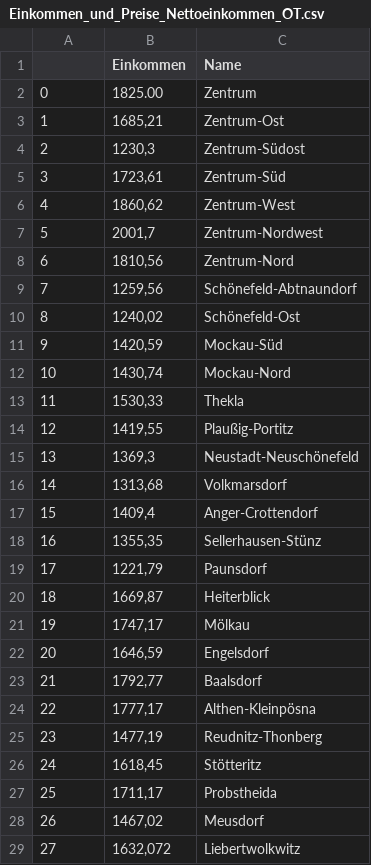
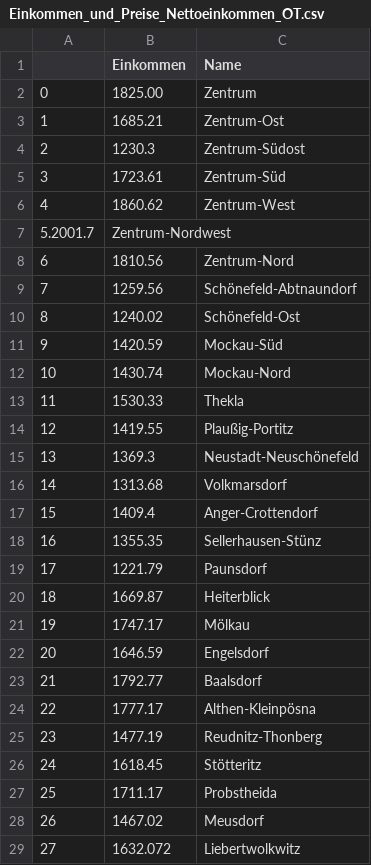
Before and after one commit to Apollon425/Visualisierung_DH_interactive_map, a CSV file: data/Einkommen/Einkommen_und_Preise_Nettoeinkommen_OT.csv, drawn as a sheet; only a part is shown; the diff covers the shown part only.

Commit message:
Update Einkommen_und_Preise_Nettoeinkommen_OT.csv

```diff
--- a/data/Einkommen/Einkommen_und_Preise_Nettoeinkommen_OT.csv
+++ b/data/Einkommen/Einkommen_und_Preise_Nettoeinkommen_OT.csv
@@ -2,28 +2,28 @@
 0,1825.00,Zentrum
-1,"1685,21",Zentrum-Ost
-2,"1230,3",Zentrum-Südost
-3,"1723,61",Zentrum-Süd
-4,"1860,62",Zentrum-West
-5,"2001,7",Zentrum-Nordwest
-6,"1810,56",Zentrum-Nord
-7,"1259,56",Schönefeld-Abtnaundorf
-8,"1240,02",Schönefeld-Ost
-9,"1420,59",Mockau-Süd
-10,"1430,74",Mockau-Nord
-11,"1530,33",Thekla
-12,"1419,55",Plaußig-Portitz
-13,"1369,3",Neustadt-Neuschönefeld
-14,"1313,68",Volkmarsdorf
-15,"1409,4",Anger-Crottendorf
-16,"1355,35",Sellerhausen-Stünz
-17,"1221,79",Paunsdorf
-18,"1669,87",Heiterblick
-19,"1747,17",Mölkau
-20,"1646,59",Engelsdorf
-21,"1792,77",Baalsdorf
-22,"1777,17",Althen-Kleinpösna
-23,"1477,19",Reudnitz-Thonberg
-24,"1618,45",Stötteritz
-25,"1711,17",Probstheida
-26,"1467,02",Meusdorf
-27,"1632,072",Liebertwolkwitz
+1,1685.21,Zentrum-Ost
+2,1230.3,Zentrum-Südost
+3,1723.61,Zentrum-Süd
+4,1860.62,Zentrum-West
+5.2001.7,Zentrum-Nordwest
+6,1810.56,Zentrum-Nord
+7,1259.56,Schönefeld-Abtnaundorf
+8,1240.02,Schönefeld-Ost
+9,1420.59,Mockau-Süd
+10,1430.74,Mockau-Nord
+11,1530.33,Thekla
+12,1419.55,Plaußig-Portitz
+13,1369.3,Neustadt-Neuschönefeld
+14,1313.68,Volkmarsdorf
+15,1409.4,Anger-Crottendorf
+16,1355.35,Sellerhausen-Stünz
+17,1221.79,Paunsdorf
+18,1669.87,Heiterblick
+19,1747.17,Mölkau
+20,1646.59,Engelsdorf
+21,1792.77,Baalsdorf
+22,1777.17,Althen-Kleinpösna
+23,1477.19,Reudnitz-Thonberg
+24,1618.45,Stötteritz
+25,1711.17,Probstheida
+26,1467.02,Meusdorf
+27,1632.072,Liebertwolkwitz
```
Also changed, not shown: 1 added row, 1 removed row and 34 edited cells elsewhere in this file.
